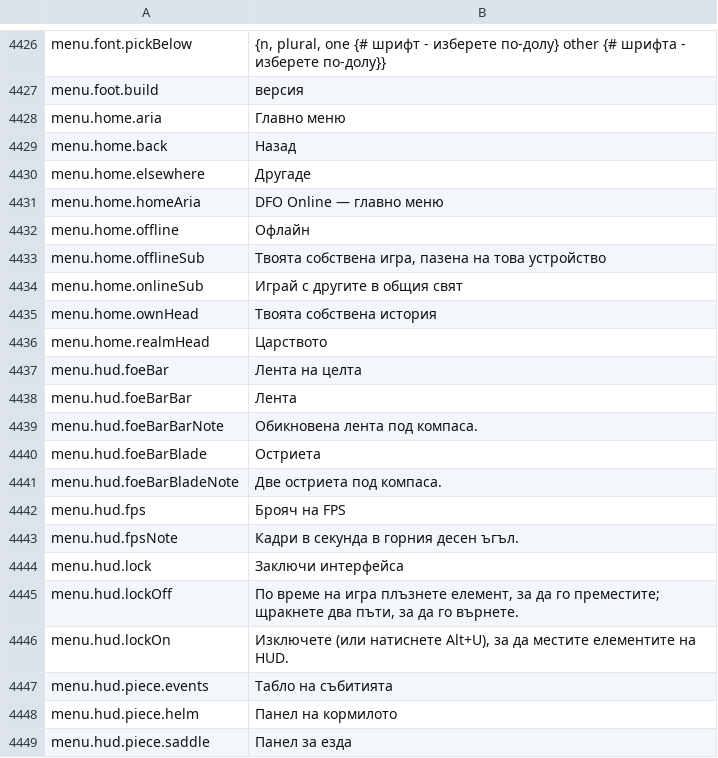
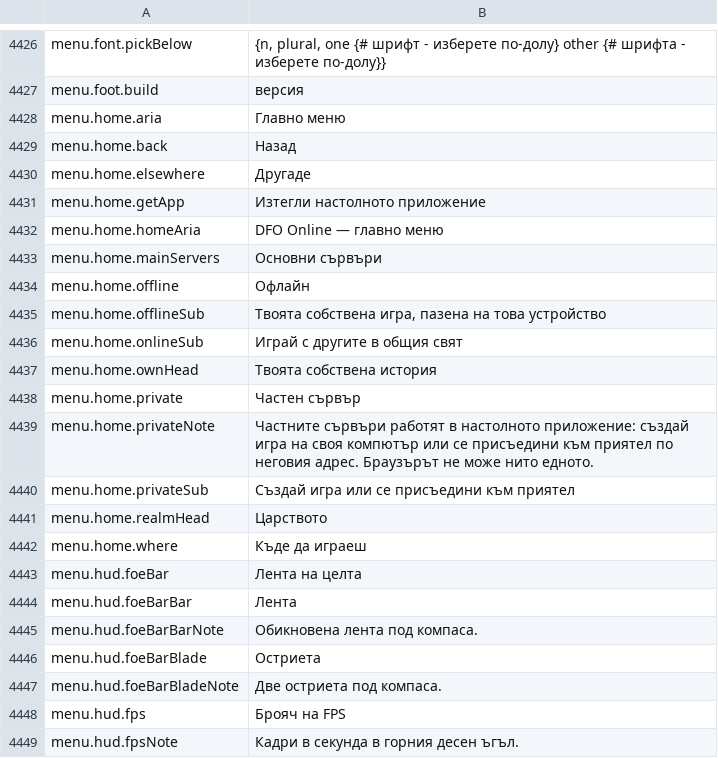
Before and after one commit to Lattymoy/daggerfall-js-source, a CSV file: locales/bg/Port_Strings.csv, drawn as a sheet; only a part is shown, gaps mark what is left out; the shorter side is filled out with more unchanged rows; the diff names each change by its address in the sheet, - before the commit and + after, or states it on an @@ line.

```diff
--- a/locales/bg/Port_Strings.csv
+++ b/locales/bg/Port_Strings.csv
+row 4431: menu.home.getApp | Изтегли настолното приложение
+row 4433: menu.home.mainServers | Основни сървъри
+row 4438: menu.home.private | Частен сървър
+row 4439: menu.home.privateNote | Частните сървъри работят в настолното приложение: създай игра на своя компютър или се присъедини към приятел по неговия адрес. Браузърът не може нито едното.
+row 4440: menu.home.privateSub | Създай игра или се присъедини към приятел
+row 4442: menu.home.where | Къде да играеш
```
Also changed, not shown: locales/el/Port_Strings.csv, locales/ja/Port_Strings.csv, 56 other files.
